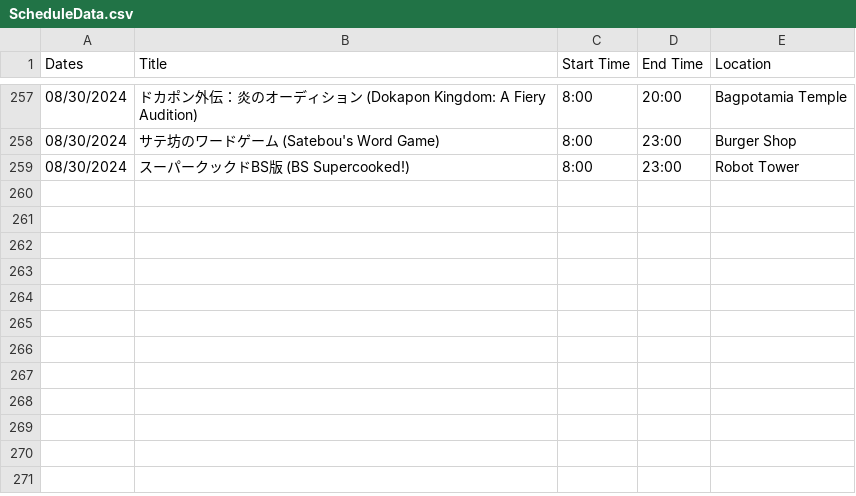
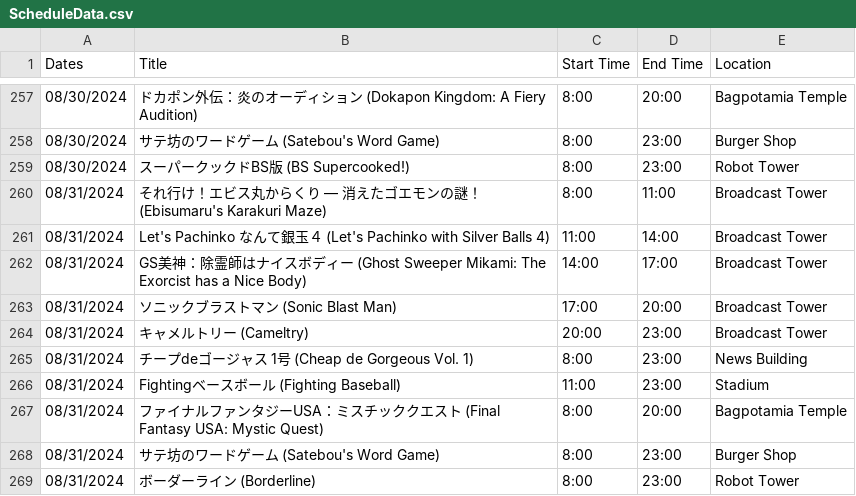
Before and after one commit to SatellaviewPlus/satellaviewplus.github.io, a CSV file: august/ScheduleData.csv, drawn as a sheet; only a part is shown, gaps mark what is left out; the diff names each change by its address in the sheet, - before the commit and + after, or states it on an @@ line.

Commit message:
Add files via upload

```diff
--- a/august/ScheduleData.csv
+++ b/august/ScheduleData.csv
+row 260: 08/31/2024 | それ行け！エビス丸からくり ― 消えたゴエモンの謎！ (Ebisumaru's Karakuri Maze) | 8:00 | 11:00 | Broadcast Tower
+row 261: 08/31/2024 | Let's Pachinko なんて銀玉４ (Let's Pachinko with Silver Balls 4) | 11:00 | 14:00 | Broadcast Tower
+row 262: 08/31/2024 | GS美神：除霊師はナイスボディー (Ghost Sweeper Mikami: The Exorcist has a Nice Body) | 14:00 | 17:00 | Broadcast Tower
+row 263: 08/31/2024 | ソニックブラストマン (Sonic Blast Man) | 17:00 | 20:00 | Broadcast Tower
+row 264: 08/31/2024 | キャメルトリー (Cameltry) | 20:00 | 23:00 | Broadcast Tower
+row 265: 08/31/2024 | チープdeゴージャス 1号 (Cheap de Gorgeous Vol. 1) | 8:00 | 23:00 | News Building
+row 266: 08/31/2024 | Fightingベースボール (Fighting Baseball) | 11:00 | 23:00 | Stadium
+row 267: 08/31/2024 | ファイナルファンタジーUSA：ミスチッククエスト (Final Fantasy USA: Mystic Quest) | 8:00 | 20:00 | Bagpotamia Temple
+row 268: 08/31/2024 | サテ坊のワードゲーム (Satebou's Word Game) | 8:00 | 23:00 | Burger Shop
+row 269: 08/31/2024 | ボーダーライン (Borderline) | 8:00 | 23:00 | Robot Tower
```
